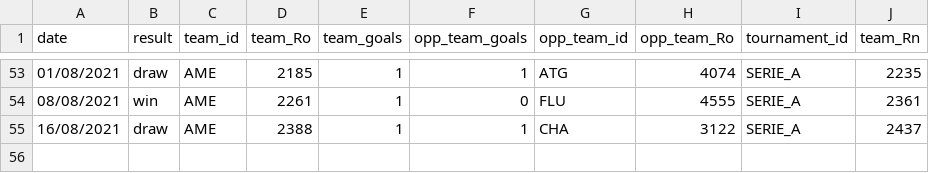
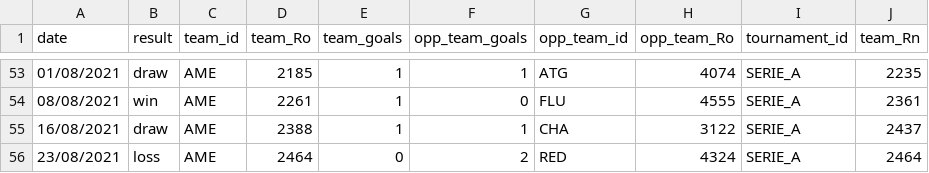
Before and after one commit to gaholanda/elo-rating-brasil, a CSV file: src/admin/database/ratings/teams/AME.csv, drawn as a sheet; only a part is shown, gaps mark what is left out; the diff names each change by its address in the sheet, - before the commit and + after, or states it on an @@ line.

```diff
--- a/src/admin/database/ratings/teams/AME.csv
+++ b/src/admin/database/ratings/teams/AME.csv
+row 56: 23/08/2021 | loss | AME | 2464 | 0 | 2 | RED | 4324 | SERIE_A | 2464
```
Also changed, not shown: src/admin/database/ratings/teams/ATG.csv, src/admin/database/ratings/teams/ATH.csv, 25 other files.
